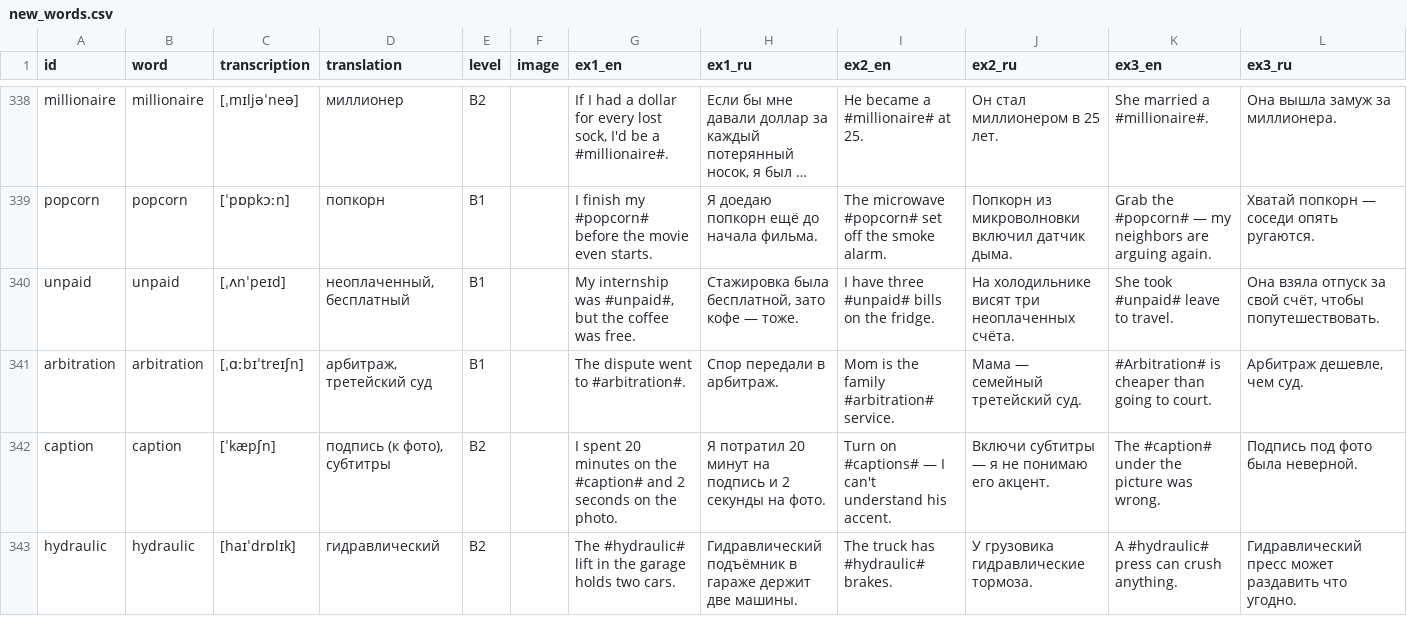
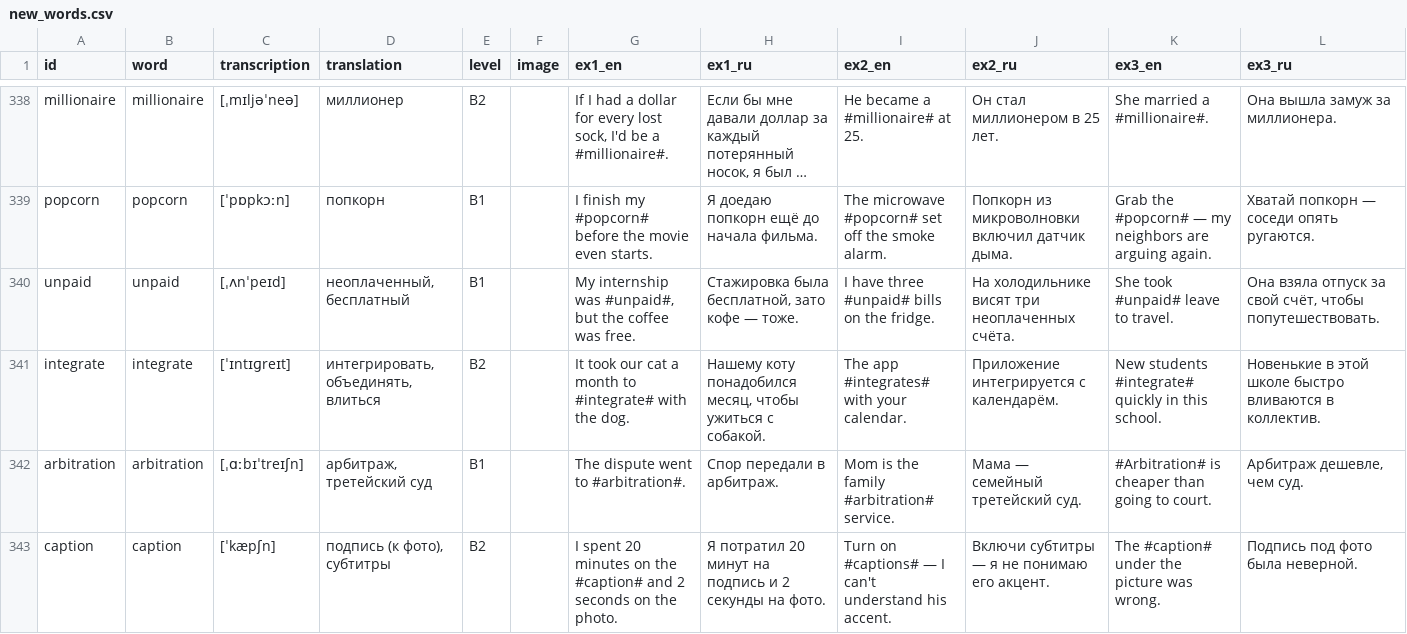
Before and after one commit to krygin100-ops/words, a CSV file: data/new_words.csv, drawn as a sheet; only a part is shown, gaps mark what is left out; the shorter side is filled out with more unchanged rows; long unchanged cells end in ….

```diff
--- a/data/new_words.csv
+++ b/data/new_words.csv
@@ -340,2 +340,3 @@ popcorn,popcorn,[ˈpɒpkɔːn],попкорн,B1,,I finish my #popcorn# before t
 unpaid,unpaid,[ˌʌnˈpeɪd],"неоплаченный, бесплатный",B1,,"My internship was #unpaid#, but the coffee was free.","Стажировка была бесплатной, зато кофе — тоже.",I have three #unpaid# bills on the fridge.,На холодильнике висят три неоплаченных счёта.,She took #unpaid# leave to travel.,"Она взяла отпуск за свой счёт, чтобы попутешествовать."
+integrate,integrate,[ˈɪntɪɡreɪt],"интегрировать, объединять, влиться",B2,,It took our cat a month to #integrate# with the dog.,"Нашему коту понадобился месяц, чтобы ужиться с собакой.",The app #integrates# with your calendar.,Приложение интегрируется с календарём.,New students #integrate# quickly in this school.,Новенькие в этой школе быстро вливаются в коллектив.
 arbitration,arbitration,[ˌɑːbɪˈtreɪʃn],"арбитраж, третейский суд",B1,,The dispute went to #arbitration#.,Спор передали в арбитраж.,Mom is the family #arbitration# service.,Мама — семейный третейский суд.,#Arbitration# is cheaper than going to court.,"Арбитраж дешевле, чем суд."
```
Also changed, not shown: 1 other file.
